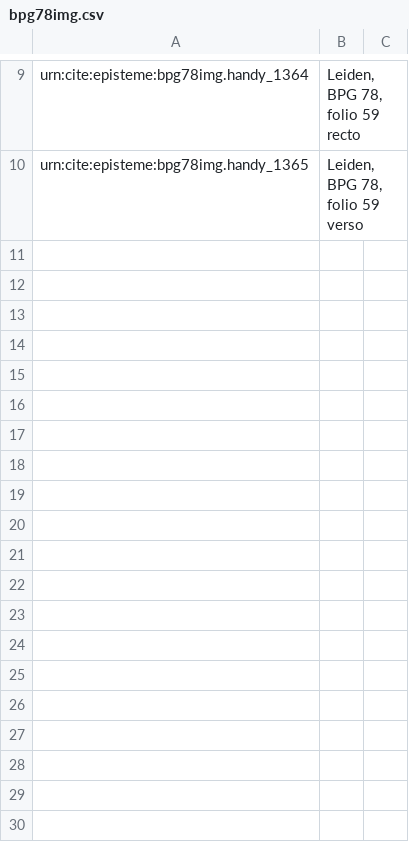
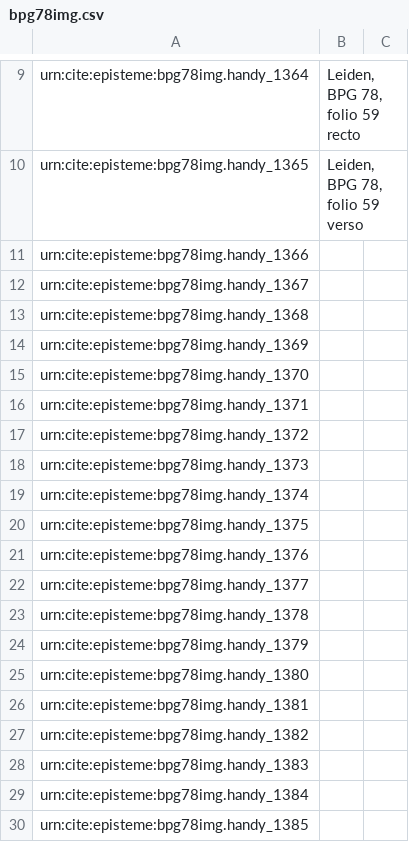
Before and after one commit to neelsmith/episteme, a CSV file: collections/images/bpg78img.csv, drawn as a sheet; only a part is shown, gaps mark what is left out; the diff covers the shown part only; the diff names each change by its address in the sheet, - before the commit and + after, or states it on an @@ line.

Commit message:
Update bpg78img.csv

```diff
--- a/collections/images/bpg78img.csv
+++ b/collections/images/bpg78img.csv
+row 11: urn:cite:episteme:bpg78img.handy_1366
+row 12: urn:cite:episteme:bpg78img.handy_1367
+row 13: urn:cite:episteme:bpg78img.handy_1368
+row 14: urn:cite:episteme:bpg78img.handy_1369
+row 15: urn:cite:episteme:bpg78img.handy_1370
+row 16: urn:cite:episteme:bpg78img.handy_1371
+row 17: urn:cite:episteme:bpg78img.handy_1372
+row 18: urn:cite:episteme:bpg78img.handy_1373
+row 19: urn:cite:episteme:bpg78img.handy_1374
+row 20: urn:cite:episteme:bpg78img.handy_1375
+row 21: urn:cite:episteme:bpg78img.handy_1376
+row 22: urn:cite:episteme:bpg78img.handy_1377
+row 23: urn:cite:episteme:bpg78img.handy_1378
+row 24: urn:cite:episteme:bpg78img.handy_1379
+row 25: urn:cite:episteme:bpg78img.handy_1380
+row 26: urn:cite:episteme:bpg78img.handy_1381
+row 27: urn:cite:episteme:bpg78img.handy_1382
+row 28: urn:cite:episteme:bpg78img.handy_1383
+row 29: urn:cite:episteme:bpg78img.handy_1384
+row 30: urn:cite:episteme:bpg78img.handy_1385
```
Also changed, not shown: 14 added rows elsewhere in this file.
